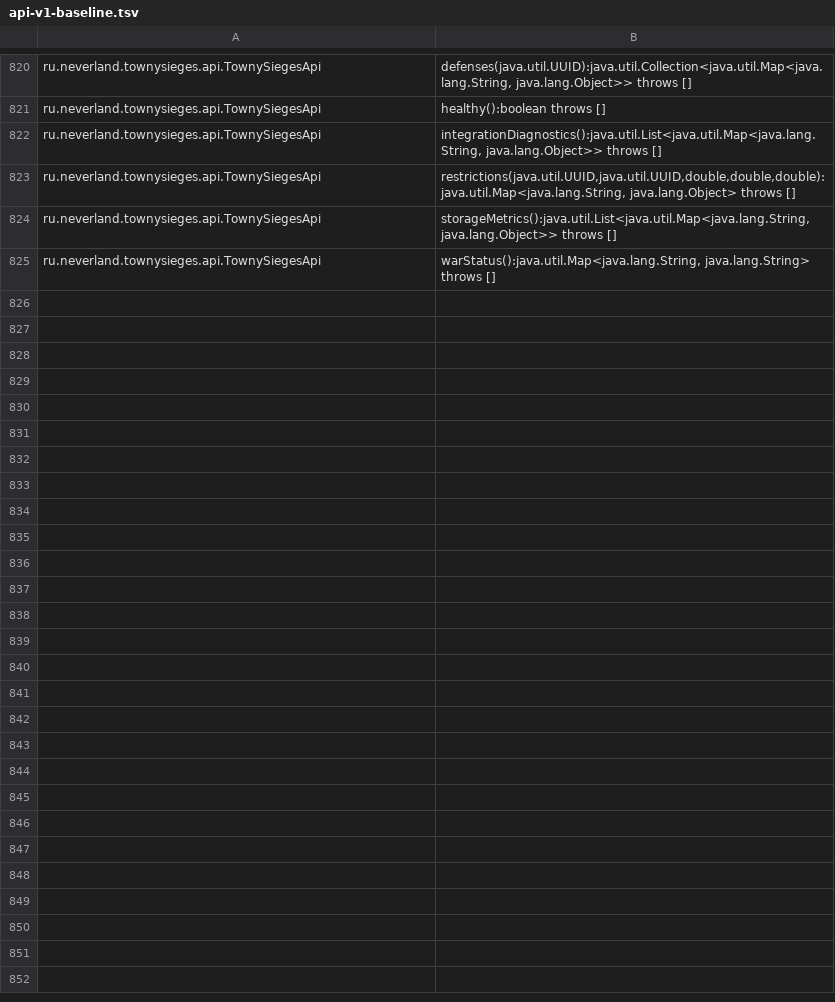
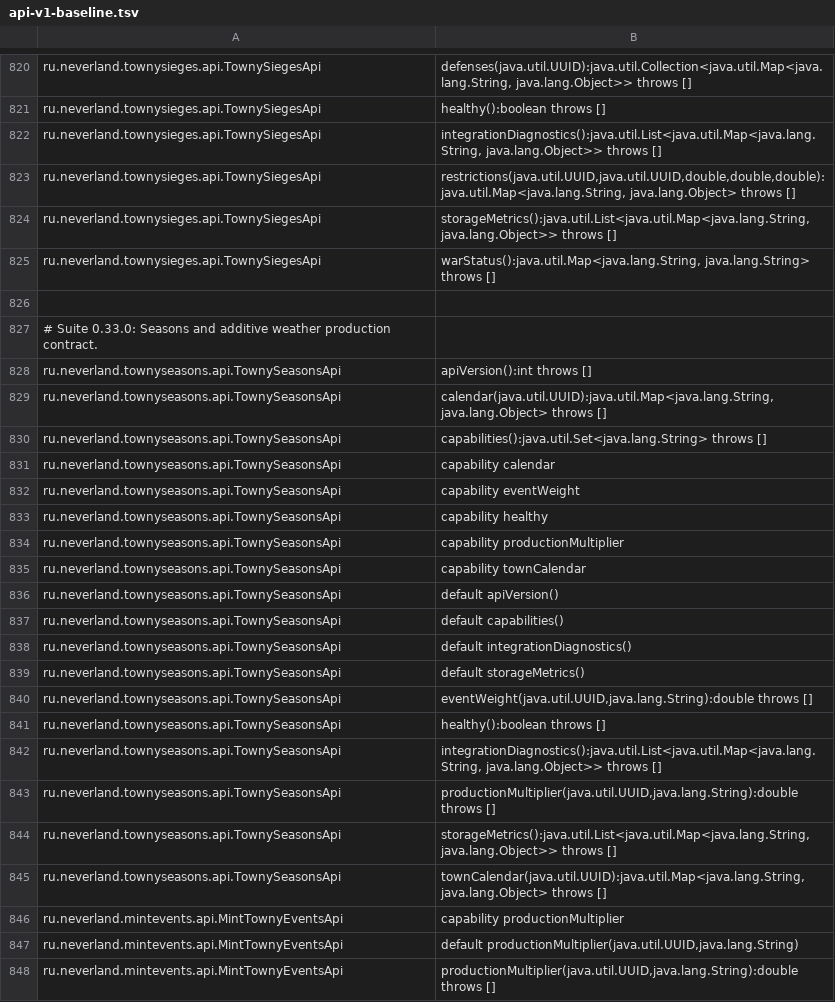
Before and after one commit to username-alexandr/Towny-Addons, a TSV file: scripts/api-v1-baseline.tsv, drawn as a sheet; only a part is shown, gaps mark what is left out.

Commit message:
Add seasonal economy, persistent calendars and flood events for suite 0.33.0

```diff
--- a/scripts/api-v1-baseline.tsv
+++ b/scripts/api-v1-baseline.tsv
@@ -825 +825,24 @@ ru.neverland.townysieges.api.TownySiegesApi	storageMetrics():java.util.List<java
 ru.neverland.townysieges.api.TownySiegesApi	warStatus():java.util.Map<java.lang.String, java.lang.String> throws []
+
+# Suite 0.33.0: Seasons and additive weather production contract.
+ru.neverland.townyseasons.api.TownySeasonsApi	apiVersion():int throws []
+ru.neverland.townyseasons.api.TownySeasonsApi	calendar(java.util.UUID):java.util.Map<java.lang.String, java.lang.Object> throws []
+ru.neverland.townyseasons.api.TownySeasonsApi	capabilities():java.util.Set<java.lang.String> throws []
+ru.neverland.townyseasons.api.TownySeasonsApi	capability calendar
+ru.neverland.townyseasons.api.TownySeasonsApi	capability eventWeight
+ru.neverland.townyseasons.api.TownySeasonsApi	capability healthy
+ru.neverland.townyseasons.api.TownySeasonsApi	capability productionMultiplier
+ru.neverland.townyseasons.api.TownySeasonsApi	capability townCalendar
+ru.neverland.townyseasons.api.TownySeasonsApi	default apiVersion()
+ru.neverland.townyseasons.api.TownySeasonsApi	default capabilities()
+ru.neverland.townyseasons.api.TownySeasonsApi	default integrationDiagnostics()
+ru.neverland.townyseasons.api.TownySeasonsApi	default storageMetrics()
+ru.neverland.townyseasons.api.TownySeasonsApi	eventWeight(java.util.UUID,java.lang.String):double throws []
+ru.neverland.townyseasons.api.TownySeasonsApi	healthy():boolean throws []
+ru.neverland.townyseasons.api.TownySeasonsApi	integrationDiagnostics():java.util.List<java.util.Map<java.lang.String, java.lang.Object>> throws []
+ru.neverland.townyseasons.api.TownySeasonsApi	productionMultiplier(java.util.UUID,java.lang.String):double throws []
+ru.neverland.townyseasons.api.TownySeasonsApi	storageMetrics():java.util.List<java.util.Map<java.lang.String, java.lang.Object>> throws []
+ru.neverland.townyseasons.api.TownySeasonsApi	townCalendar(java.util.UUID):java.util.Map<java.lang.String, java.lang.Object> throws []
+ru.neverland.mintevents.api.MintTownyEventsApi	capability productionMultiplier
+ru.neverland.mintevents.api.MintTownyEventsApi	default productionMultiplier(java.util.UUID,java.lang.String)
+ru.neverland.mintevents.api.MintTownyEventsApi	productionMultiplier(java.util.UUID,java.lang.String):double throws []
```
Also changed, not shown: 43 other files.
